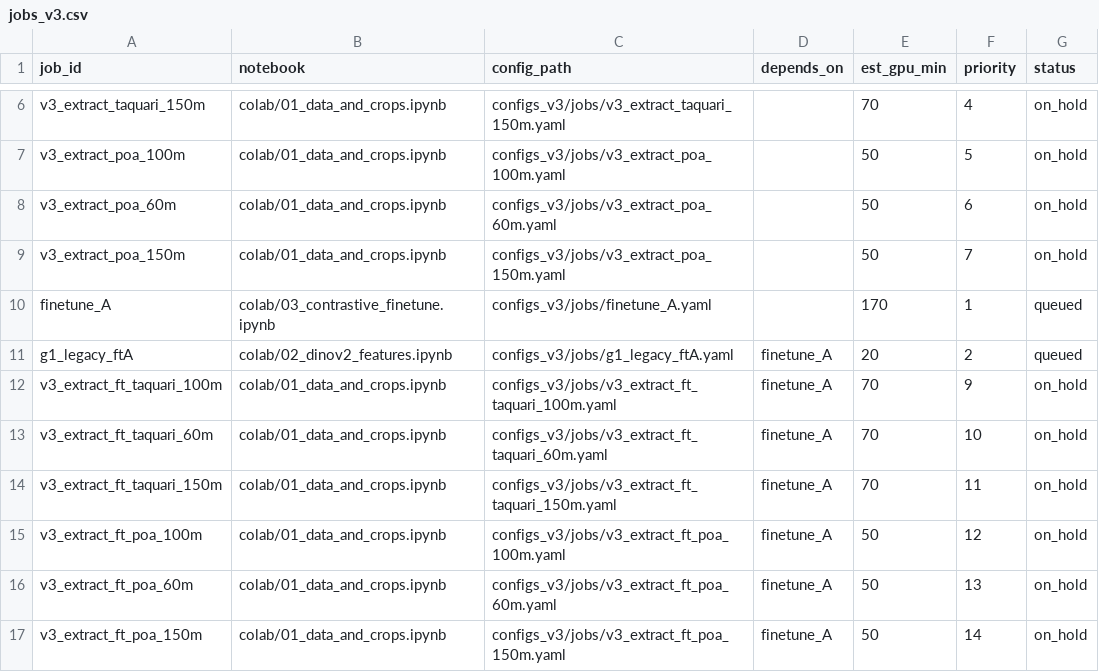
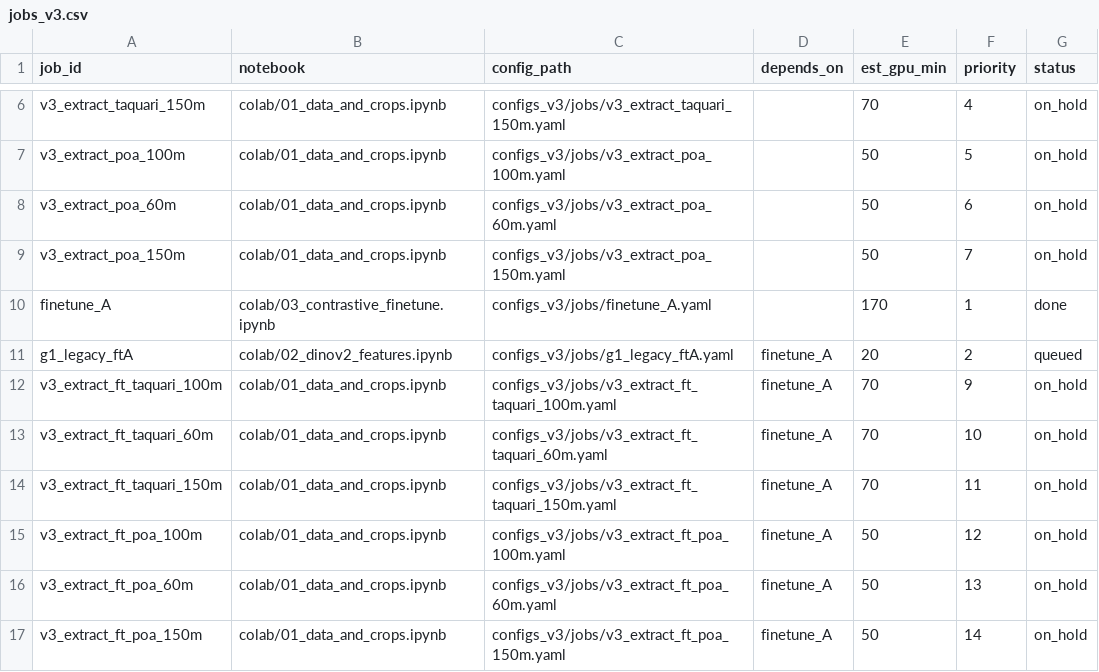
Before and after one commit to Ochoalog/drone-moppo, a CSV file: colab/jobs_v3.csv, drawn as a sheet; only a part is shown, gaps mark what is left out.

```diff
--- a/colab/jobs_v3.csv
+++ b/colab/jobs_v3.csv
@@ -9,3 +9,3 @@ v3_extract_poa_60m,colab/01_data_and_crops.ipynb,configs_v3/jobs/v3_extract_poa_
 v3_extract_poa_150m,colab/01_data_and_crops.ipynb,configs_v3/jobs/v3_extract_poa_150m.yaml,,50,7,on_hold
-finetune_A,colab/03_contrastive_finetune.ipynb,configs_v3/jobs/finetune_A.yaml,,170,1,queued
+finetune_A,colab/03_contrastive_finetune.ipynb,configs_v3/jobs/finetune_A.yaml,,170,1,done
 g1_legacy_ftA,colab/02_dinov2_features.ipynb,configs_v3/jobs/g1_legacy_ftA.yaml,finetune_A,20,2,queued
```
Also changed, not shown: 3 other files.
